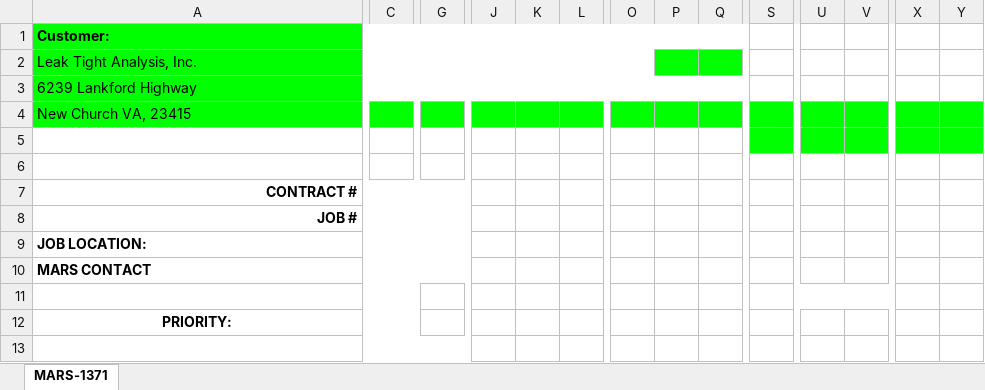
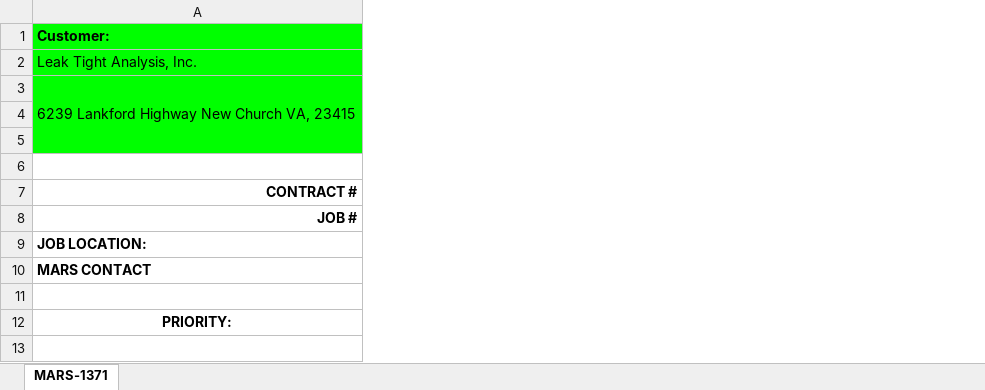
Before and after one commit to parkerg16/InventoryWebsite, an Excel workbook: staticfiles/report_template/work_order_template.xlsx, sheet MARS-1371, drawn as a sheet; only a part is shown, gaps mark what is left out; values as stored, in another font and other column widths than the file's, no borders; charts and pictures not drawn; removed rows and columns are numbered as before the commit, all else as after; the diff covers the shown part only; the diff names each change by its address in the sheet, - before the commit and + after, or states it on an @@ line.

```diff
--- a/staticfiles/report_template/work_order_template.xlsx (sheet MARS-1371)
+++ b/staticfiles/report_template/work_order_template.xlsx (sheet MARS-1371)
-column C, empty
-column G, empty
-column J, empty
-column K, empty
-column L, empty
-column O, empty
-column P, empty
-column Q, empty
-column S, empty
-column U, empty
-column V, empty
-column X, empty
-column Y, empty
-A3: 6239 Lankford Highway
+A3: 6239 Lankford Highway New Church VA, 23415
-A3:Q3 merged
+A3:L5 merged
-A4: New Church VA, 23415
+A4: (empty)
-A4 fill: #00FF00
+A4 fill: none
-A11:E11 merged
+A11:AG11 merged
```
Also changed, not shown: 68 removed rows, 23 added columns, 24 removed columns, cell formats and merged cells elsewhere in this sheet, 10 other files.
